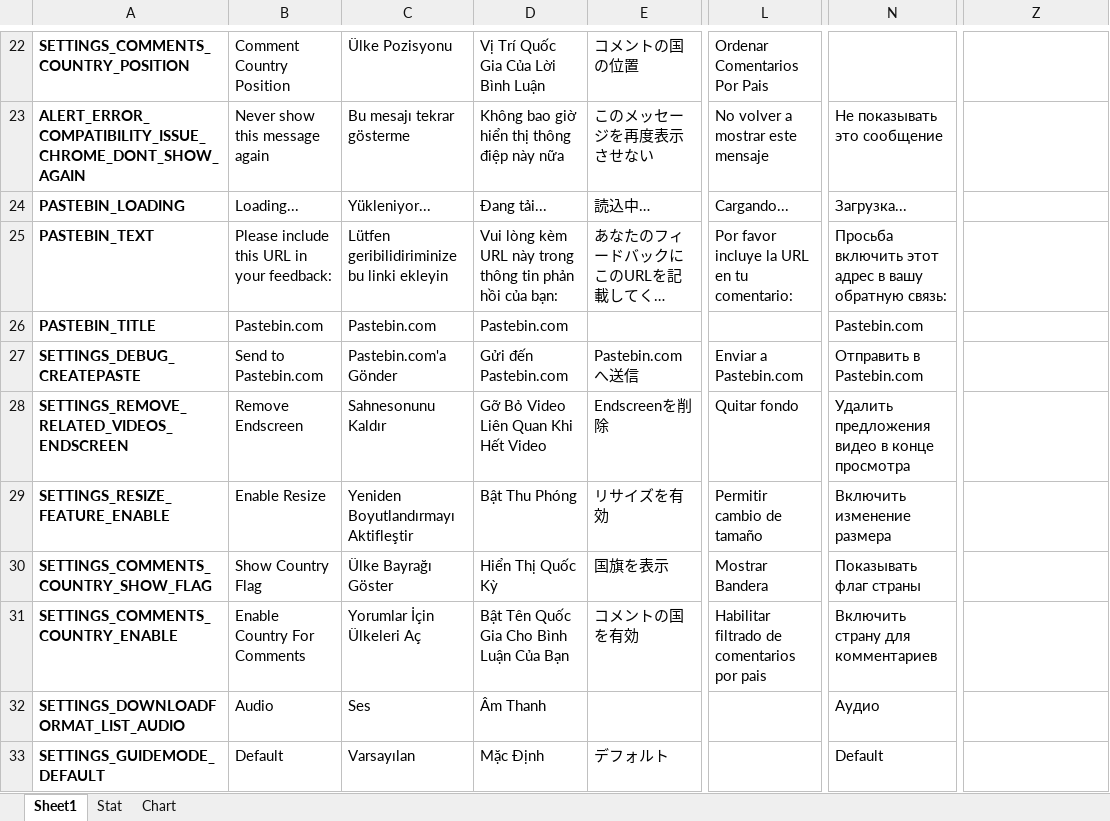
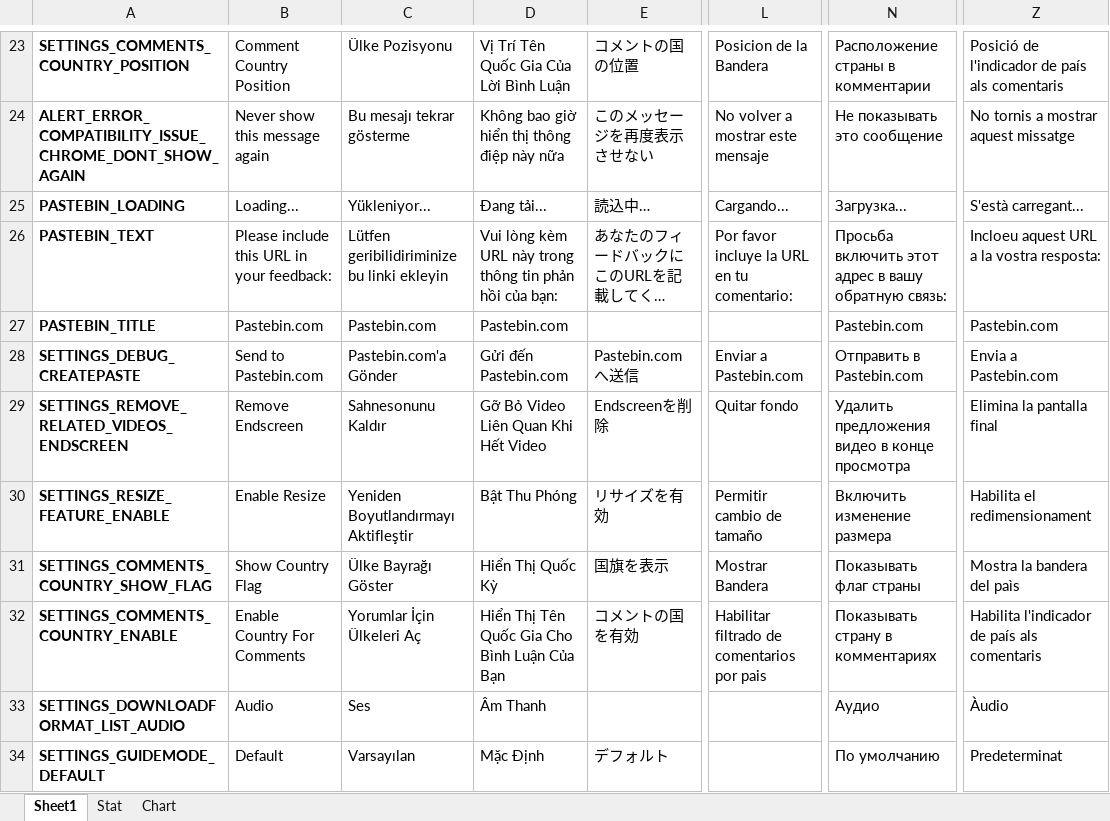
Before and after one commit to YePpHa/YouTubeCenter, an Excel workbook: Translation.xlsx, sheet Sheet1, drawn as a sheet; only a part is shown, gaps mark what is left out; long unchanged cells end in …; values as stored, in another font and other column widths than the file's, no borders; conditional formats not drawn; addresses are those after the commit; the diff covers the shown part only; the diff names each change by its address in the sheet, - before the commit and + after, or states it on an @@ line.

```diff
--- a/Translation.xlsx (sheet Sheet1)
+++ b/Translation.xlsx (sheet Sheet1)
-D23: Vị Trí Quốc Gia Của Lời Bình Luận
+D23: Vị Trí Tên Quốc Gia Của Lời Bình Luận
-L23: Ordenar Comentarios Por Pais
+L23: Posicion de la Bandera
-N23: (empty)
+N23: Расположение страны в комментарии
-Z23: (empty)
+Z23: Posició de l'indicador de país als comentaris
-Z24: (empty)
+Z24: No tornis a mostrar aquest missatge
-Z25: (empty)
+Z25: S'està carregant...
-Z26: (empty)
+Z26: Incloeu aquest URL a la vostra resposta:
-Z27: (empty)
+Z27: Pastebin.com
-Z28: (empty)
+Z28: Envia a Pastebin.com
-Z29: (empty)
+Z29: Elimina la pantalla final
-Z30: (empty)
+Z30: Habilita el redimensionament
-Z31: (empty)
+Z31: Mostra la bandera del paìs
-D32: Bật Tên Quốc Gia Cho Bình Luận Của Bạn
+D32: Hiển Thị Tên Quốc Gia Cho Bình Luận Của Bạn
-N32: Включить страну для комментариев
+N32: Показывать страну в комментариях
-Z32: (empty)
+Z32: Habilita l'indicador de país als comentaris
-Z33: (empty)
+Z33: Àudio
-N34: Default
+N34: По умолчанию
-Z34: (empty)
+Z34: Predeterminat
```
Also changed, not shown: 1 added row and 146 edited cells elsewhere in this sheet, sheet Stat, charts or pictures, 2 other files.
